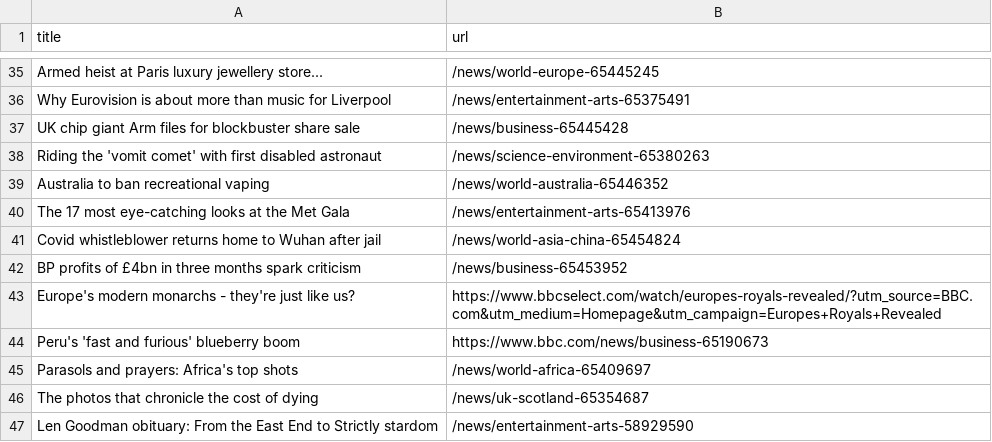
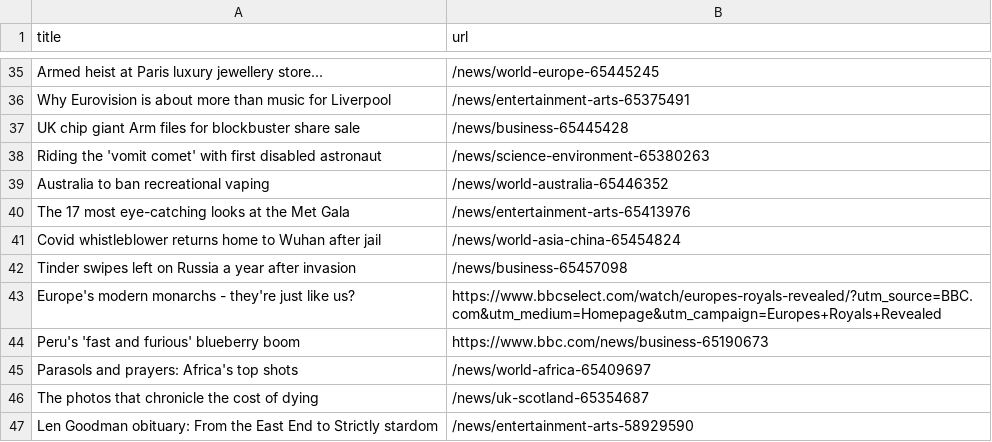
Before and after one commit to terril68/automatic-scraper, a CSV file: bbc.csv, drawn as a sheet; only a part is shown, gaps mark what is left out; removed rows and columns are numbered as before the commit, all else as after; the diff names each change by its address in the sheet, - before the commit and + after, or states it on an @@ line.

```diff
--- a/bbc.csv
+++ b/bbc.csv
-row 42: BP profits of £4bn in three months spark criticism | /news/business-65453952
+row 42: Tinder swipes left on Russia a year after invasion | /news/business-65457098
```
